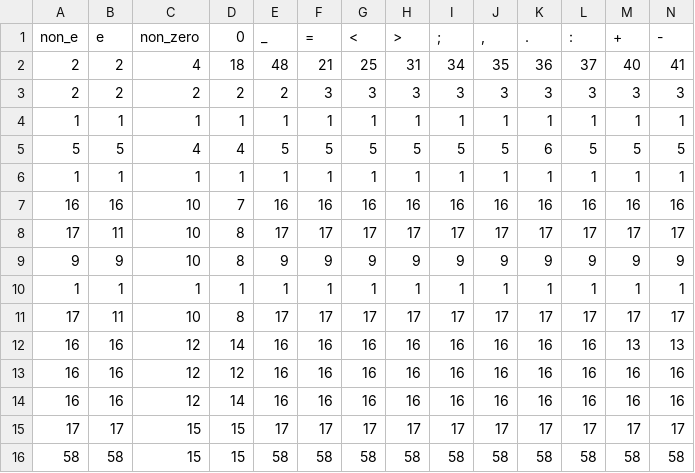
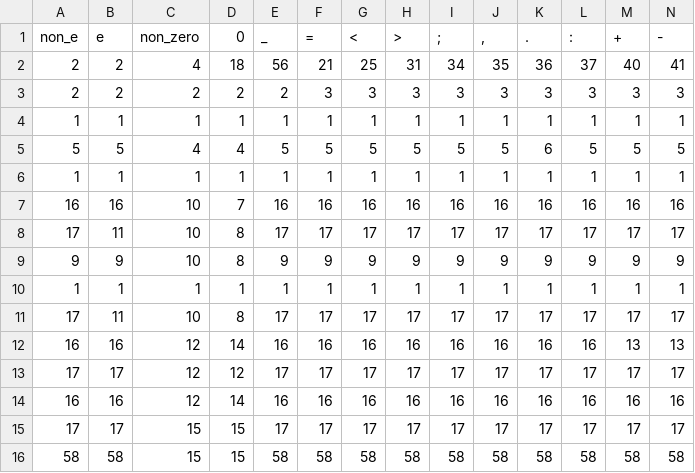
Before and after one commit to Shmeve/compiler-project, a CSV file: compiler/tools/state_transition_table.csv, drawn as a sheet; only a part is shown; removed rows and columns are numbered as before the commit, all else as after; rows hold the shown columns only; the diff names each change by its address in the sheet, - before the commit and + after, or states it on an @@ line.

```diff
--- a/compiler/tools/state_transition_table.csv
+++ b/compiler/tools/state_transition_table.csv
-E2 (_): 48
+E2 (_): 56
-row 13: 16 | 16 | 12 | 12 | 16 | 16 | 16 | 16 | 16 | 16 | 16 | 16 | 16 | 16
+row 13: 17 | 17 | 12 | 12 | 17 | 17 | 17 | 17 | 17 | 17 | 17 | 17 | 17 | 17
```
Also changed, not shown: 9 other files.
